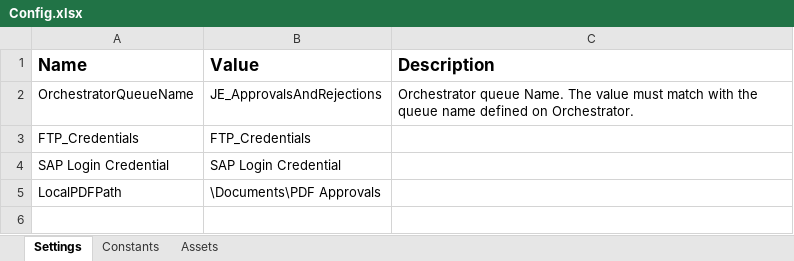
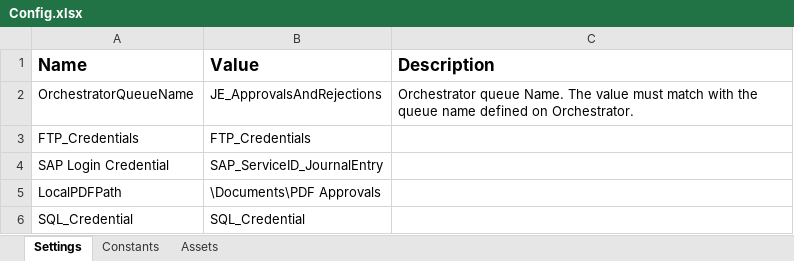
Before and after one commit to taylork1414/Journal-Entry-Approval, an Excel workbook: Data/Config.xlsx, sheet Settings, drawn as a sheet; values as stored, in another font and other column widths than the file's, no borders; the diff names each change by its address in the sheet, - before the commit and + after, or states it on an @@ line.

Commit message:
updating changes to use db credentials

```diff
--- a/Data/Config.xlsx (sheet Settings)
+++ b/Data/Config.xlsx (sheet Settings)
-B4 (Value): SAP Login Credential
+B4 (Value): SAP_ServiceID_JournalEntry
+row 6: SQL_Credential | SQL_Credential
```
Also changed, not shown: 2 other files.
